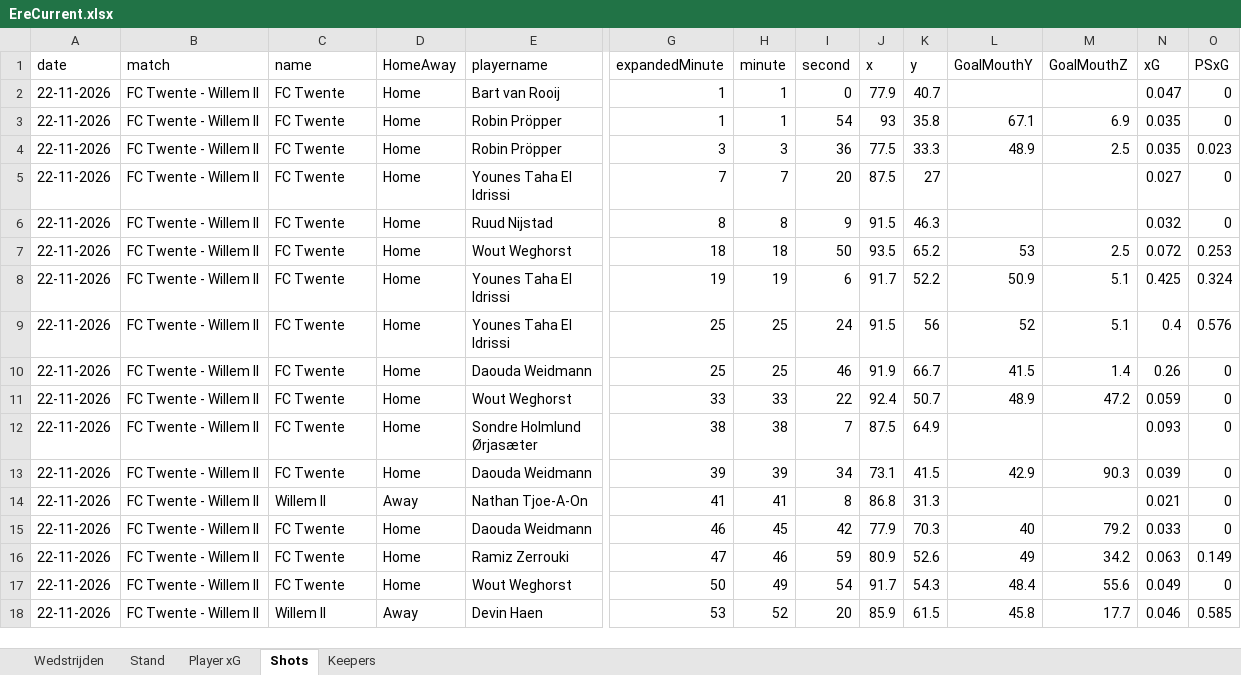
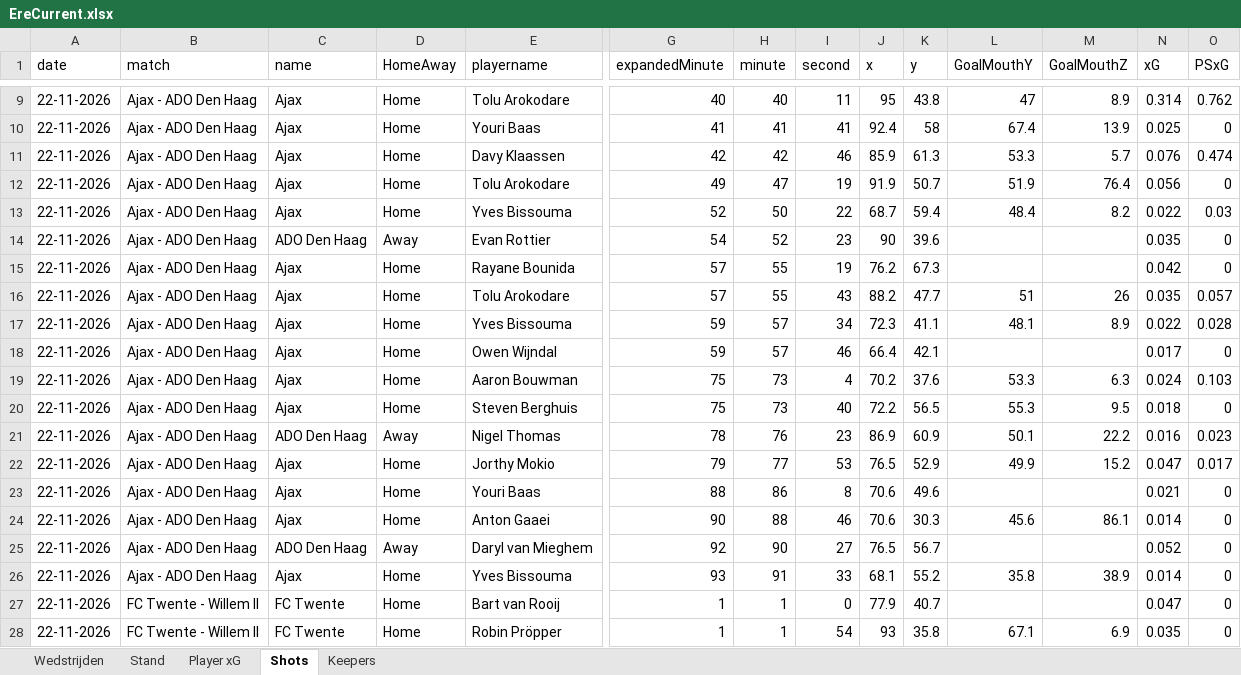
Before and after one commit to RobinKoetsier/plotrepo, an Excel workbook: data/EreCurrent.xlsx, sheet Shots, drawn as a sheet; only a part is shown, gaps mark what is left out; the shorter side is filled out with more unchanged rows; values as stored, in another font and other column widths than the file's, no borders; rows hold the shown columns only; the diff covers the shown part only; the diff names each change by its address in the sheet, - before the commit and + after, or states it on an @@ line.

```diff
--- a/data/EreCurrent.xlsx (sheet Shots)
+++ b/data/EreCurrent.xlsx (sheet Shots)
+row 9: 22-11-2026 | Ajax - ADO Den Haag | Ajax | Home | Tolu Arokodare | 40 | 40 | 11 | 95 | 43.8 | 47 | 8.9 | 0.314 | 0.762
+row 10: 22-11-2026 | Ajax - ADO Den Haag | Ajax | Home | Youri Baas | 41 | 41 | 41 | 92.4 | 58 | 67.4 | 13.9 | 0.025 | 0
+row 11: 22-11-2026 | Ajax - ADO Den Haag | Ajax | Home | Davy Klaassen | 42 | 42 | 46 | 85.9 | 61.3 | 53.3 | 5.7 | 0.076 | 0.474
+row 12: 22-11-2026 | Ajax - ADO Den Haag | Ajax | Home | Tolu Arokodare | 49 | 47 | 19 | 91.9 | 50.7 | 51.9 | 76.4 | 0.056 | 0
+row 13: 22-11-2026 | Ajax - ADO Den Haag | Ajax | Home | Yves Bissouma | 52 | 50 | 22 | 68.7 | 59.4 | 48.4 | 8.2 | 0.022 | 0.03
+row 14: 22-11-2026 | Ajax - ADO Den Haag | ADO Den Haag | Away | Evan Rottier | 54 | 52 | 23 | 90 | 39.6 |  |  | 0.035 | 0
+row 15: 22-11-2026 | Ajax - ADO Den Haag | Ajax | Home | Rayane Bounida | 57 | 55 | 19 | 76.2 | 67.3 |  |  | 0.042 | 0
+row 16: 22-11-2026 | Ajax - ADO Den Haag | Ajax | Home | Tolu Arokodare | 57 | 55 | 43 | 88.2 | 47.7 | 51 | 26 | 0.035 | 0.057
+row 17: 22-11-2026 | Ajax - ADO Den Haag | Ajax | Home | Yves Bissouma | 59 | 57 | 34 | 72.3 | 41.1 | 48.1 | 8.9 | 0.022 | 0.028
+row 18: 22-11-2026 | Ajax - ADO Den Haag | Ajax | Home | Owen Wijndal | 59 | 57 | 46 | 66.4 | 42.1 |  |  | 0.017 | 0
+row 19: 22-11-2026 | Ajax - ADO Den Haag | Ajax | Home | Aaron Bouwman | 75 | 73 | 4 | 70.2 | 37.6 | 53.3 | 6.3 | 0.024 | 0.103
+row 20: 22-11-2026 | Ajax - ADO Den Haag | Ajax | Home | Steven Berghuis | 75 | 73 | 40 | 72.2 | 56.5 | 55.3 | 9.5 | 0.018 | 0
+row 21: 22-11-2026 | Ajax - ADO Den Haag | ADO Den Haag | Away | Nigel Thomas | 78 | 76 | 23 | 86.9 | 60.9 | 50.1 | 22.2 | 0.016 | 0.023
+row 22: 22-11-2026 | Ajax - ADO Den Haag | Ajax | Home | Jorthy Mokio | 79 | 77 | 53 | 76.5 | 52.9 | 49.9 | 15.2 | 0.047 | 0.017
+row 23: 22-11-2026 | Ajax - ADO Den Haag | Ajax | Home | Youri Baas | 88 | 86 | 8 | 70.6 | 49.6 |  |  | 0.021 | 0
+row 24: 22-11-2026 | Ajax - ADO Den Haag | Ajax | Home | Anton Gaaei | 90 | 88 | 46 | 70.6 | 30.3 | 45.6 | 86.1 | 0.014 | 0
+row 25: 22-11-2026 | Ajax - ADO Den Haag | ADO Den Haag | Away | Daryl van Mieghem | 92 | 90 | 27 | 76.5 | 56.7 |  |  | 0.052 | 0
+row 26: 22-11-2026 | Ajax - ADO Den Haag | Ajax | Home | Yves Bissouma | 93 | 91 | 33 | 68.1 | 55.2 | 35.8 | 38.9 | 0.014 | 0
```
Also changed, not shown: 32 added rows elsewhere in this sheet, sheet Player xG, sheet Stand, sheet Keepers, sheet Wedstrijden, 2 other files.
